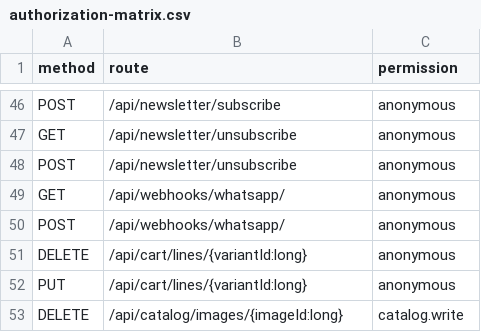
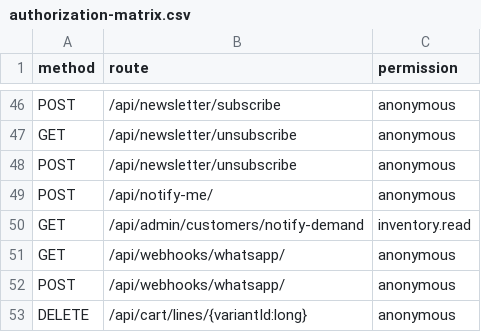
Before and after one commit to osamabuilds/JuniorHouse, a CSV file: docs/specs/identity/roles/authorization-matrix.csv, drawn as a sheet; only a part is shown, gaps mark what is left out; the shorter side is filled out with more unchanged rows.

```diff
--- a/docs/specs/identity/roles/authorization-matrix.csv
+++ b/docs/specs/identity/roles/authorization-matrix.csv
@@ -48,2 +48,4 @@ GET,/api/newsletter/unsubscribe,anonymous
 POST,/api/newsletter/unsubscribe,anonymous
+POST,/api/notify-me/,anonymous
+GET,/api/admin/customers/notify-demand,inventory.read
 GET,/api/webhooks/whatsapp/,anonymous
```
Also changed, not shown: 10 other files.
